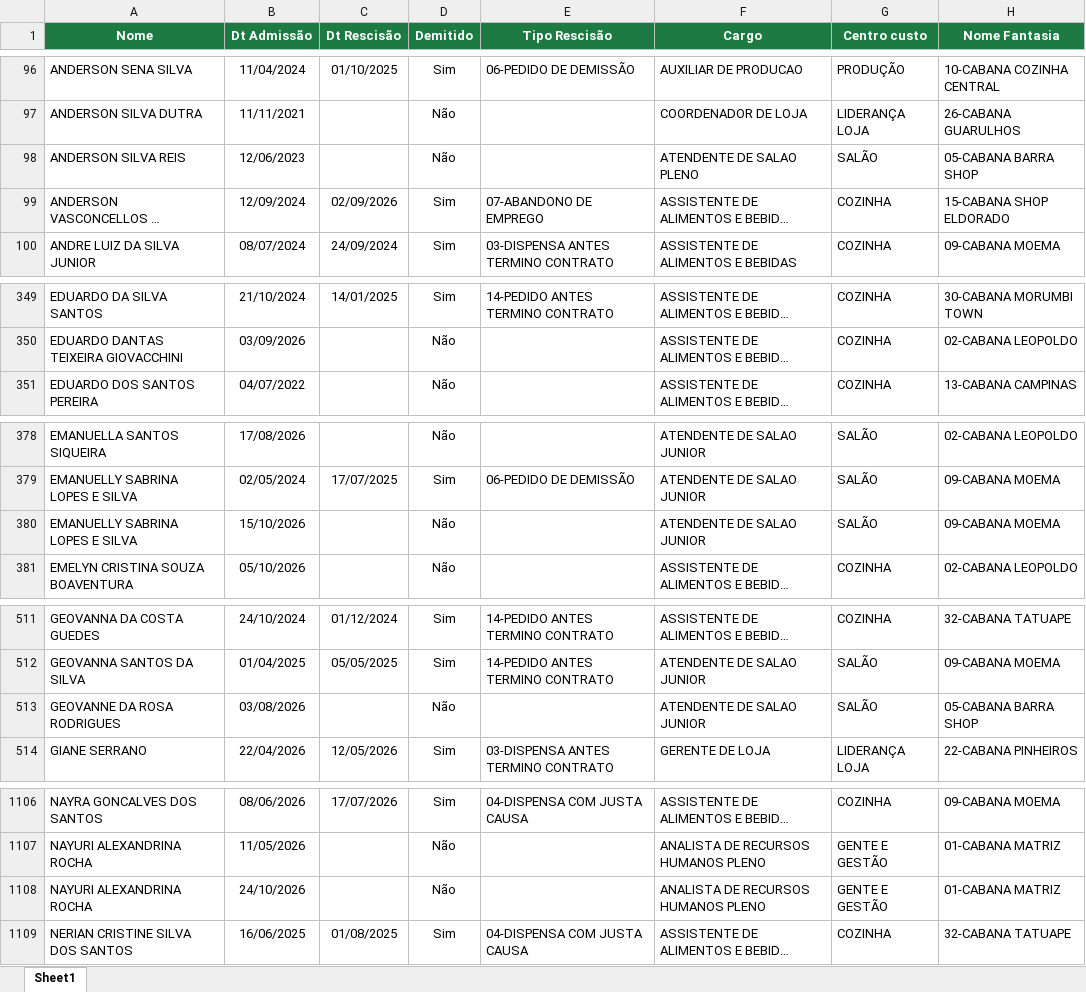
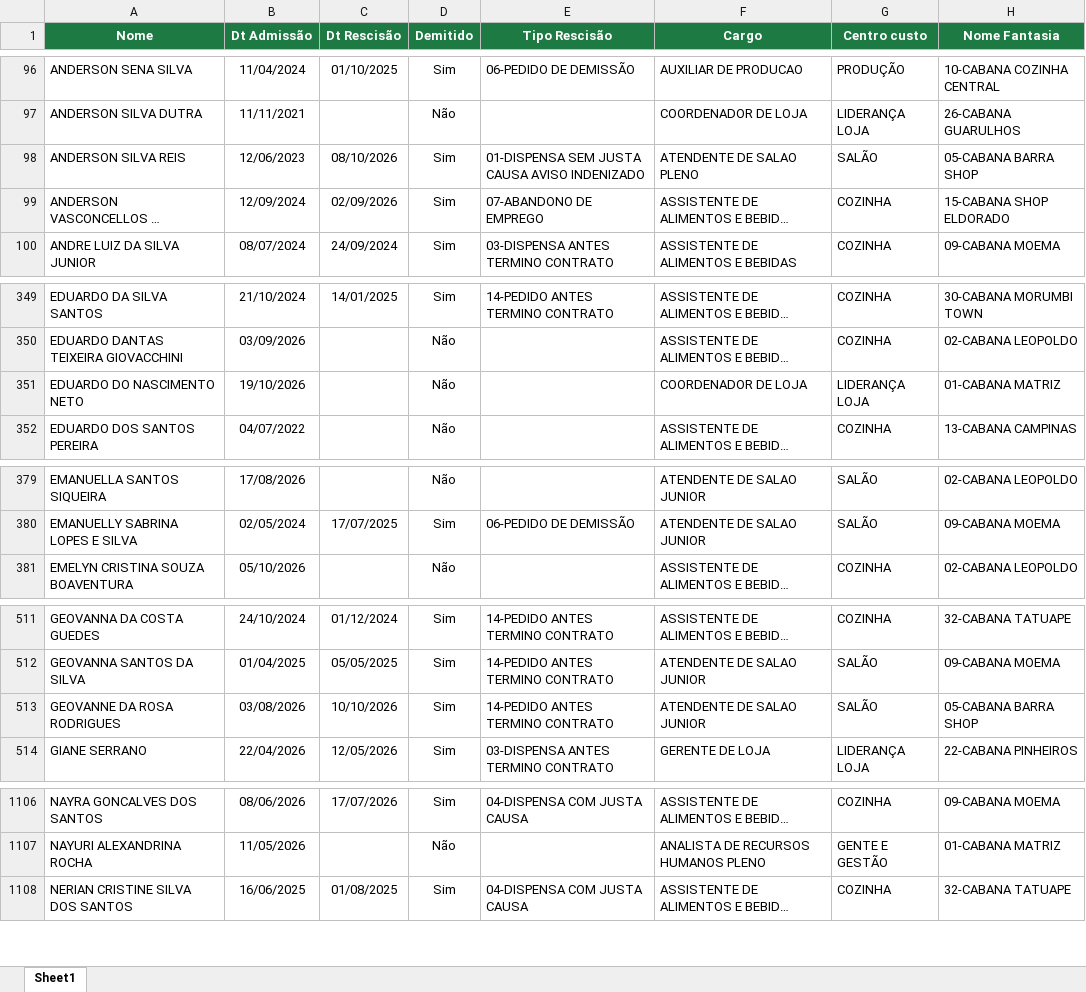
Before and after one commit to Eduardocurti/headcount, an Excel workbook: data/dados.xlsx, sheet Sheet1, drawn as a sheet; only a part is shown, gaps mark what is left out; long unchanged cells end in …; values as stored, in another font and other column widths than the file's, no borders; removed rows and columns are numbered as before the commit, all else as after; the diff covers the shown part only; the diff names each change by its address in the sheet, - before the commit and + after, or states it on an @@ line.

Commit message:
Base de turnover atualizada automaticamente (15/10/2026 10:00)

```diff
--- a/data/dados.xlsx (sheet Sheet1)
+++ b/data/dados.xlsx (sheet Sheet1)
-C98 (Dt Rescisão): (empty)
+C98 (Dt Rescisão): 08/10/2026
-D98 (Demitido): Não
+D98 (Demitido): Sim
-E98 (Tipo Rescisão): (empty)
+E98 (Tipo Rescisão): 01-DISPENSA SEM JUSTA CAUSA AVISO INDENIZADO
+row 351: EDUARDO DO NASCIMENTO NETO | 19/10/2026 |  | Não |  | COORDENADOR DE LOJA | LIDERANÇA LOJA | 01-CABANA MATRIZ
-row 380: EMANUELLY SABRINA LOPES E SILVA | 15/10/2026 |  | Não |  | ATENDENTE DE SALAO JUNIOR | SALÃO | 09-CABANA MOEMA
-C513 (Dt Rescisão): (empty)
+C513 (Dt Rescisão): 10/10/2026
-D513 (Demitido): Não
+D513 (Demitido): Sim
-E513 (Tipo Rescisão): (empty)
+E513 (Tipo Rescisão): 14-PEDIDO ANTES TERMINO CONTRATO
-row 1108: NAYURI ALEXANDRINA ROCHA | 24/10/2026 |  | Não |  | ANALISTA DE RECURSOS HUMANOS PLENO | GENTE E GESTÃO | 01-CABANA MATRIZ
```
Also changed, not shown: 8 edited cells elsewhere in this sheet.
